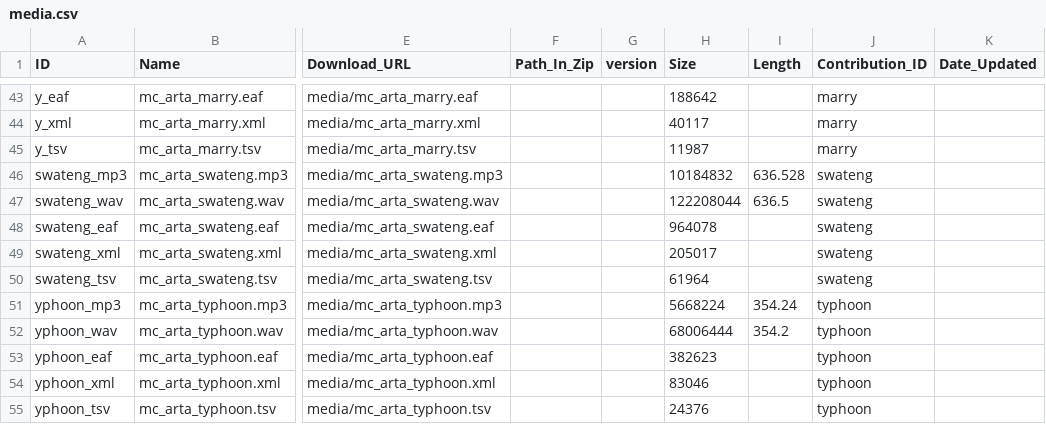
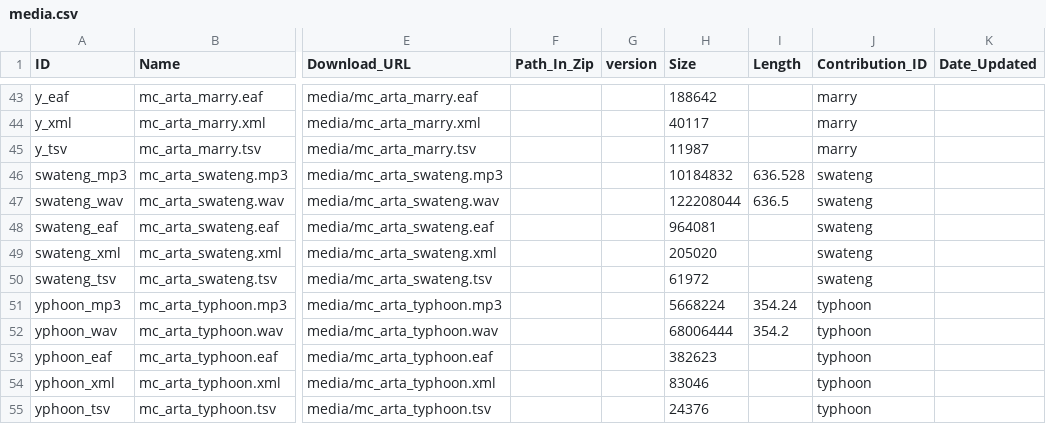
Before and after one commit to Multi-CAST/mcarta, a CSV file: cldf/media.csv, drawn as a sheet; only a part is shown, gaps mark what is left out; the diff names each change by its address in the sheet, - before the commit and + after, or states it on an @@ line.

```diff
--- a/cldf/media.csv
+++ b/cldf/media.csv
-H48 (Size): 964078
+H48 (Size): 964081
-H49 (Size): 205017
+H49 (Size): 205020
-H50 (Size): 61964
+H50 (Size): 61972
```
Also changed, not shown: cldf/media/mc_arta_swateng.tsv, cldf/texts.csv, 18 other files.
